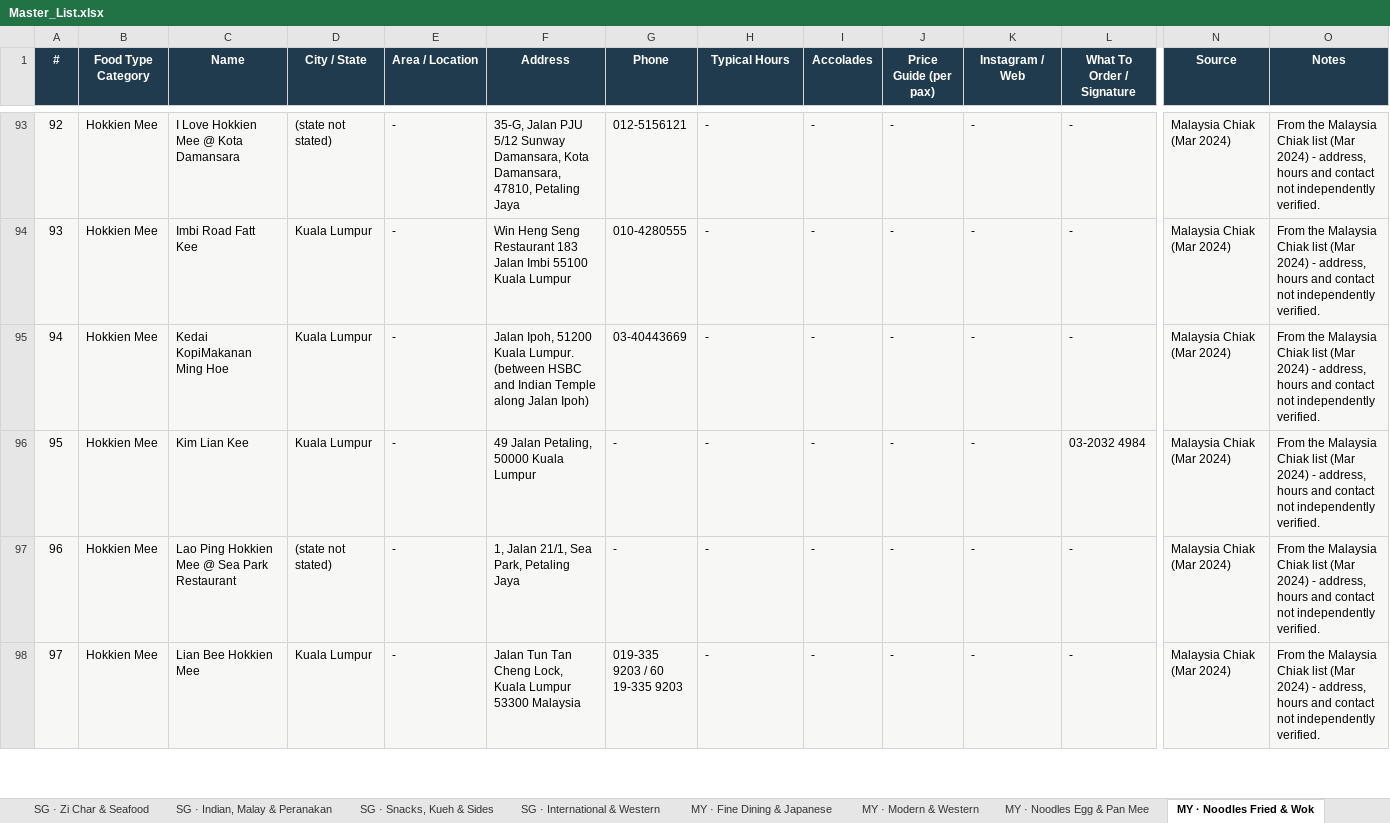
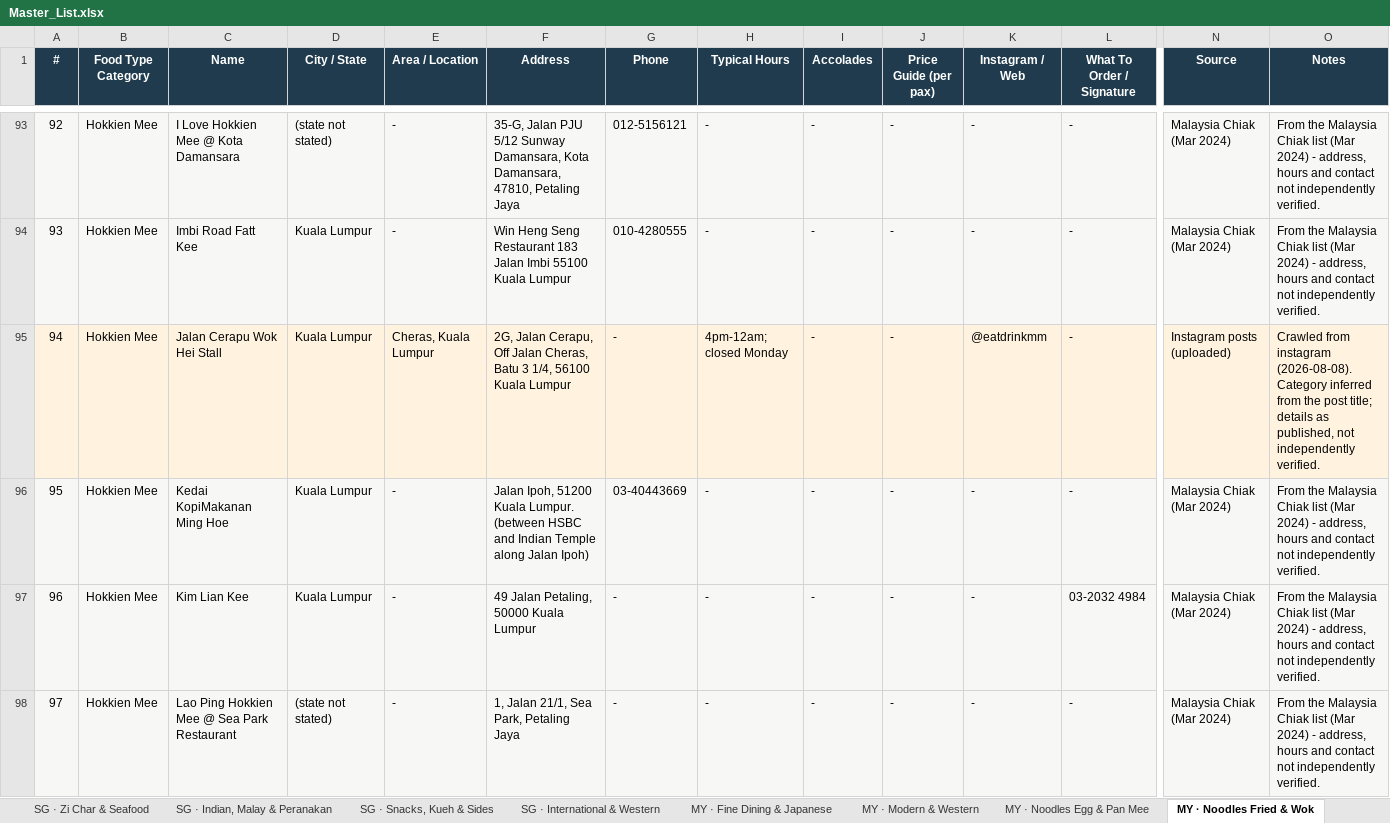
Before and after one commit to lukesoon76/autonom, an Excel workbook: data/Master_List.xlsx, sheet MY · Noodles Fried & Wok, drawn as a sheet; only a part is shown, gaps mark what is left out; the shorter side is filled out with more unchanged rows; values as stored, in another font and other column widths than the file's, no borders; addresses are those after the commit; rows hold the shown columns only; the diff names each change by its address in the sheet, - before the commit and + after, or states it on an @@ line.

```diff
--- a/data/Master_List.xlsx (sheet MY · Noodles Fried & Wok)
+++ b/data/Master_List.xlsx (sheet MY · Noodles Fried & Wok)
+row 95: 94 | Hokkien Mee | Jalan Cerapu Wok Hei Stall | Kuala Lumpur | Cheras, Kuala Lumpur | 2G, Jalan Cerapu, Off Jalan Cheras, Batu 3 1/4, 56100 Kuala Lumpur | - | 4pm-12am; closed Monday | - | - | @eatdrinkmm | - | Instagram posts (uploaded) | Crawled from instagram (2026-08-08). Category inferred from the post title; details as published, not independently verified.
@@ column A (#) renumbered from row 96 down @@
```
Also changed, not shown: sheet Master List, sheet MY · Seafood & Hotpot, sheet SG · Zi Char & Seafood, sheet SG · Rice, Soup & Porridge, sheet Index, sheet MY · Roast Duck & Yong Tau Foo, 3 more sheets, 3 other files.
